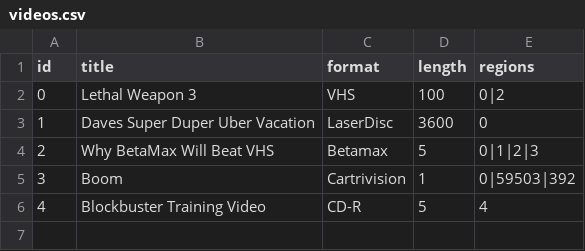
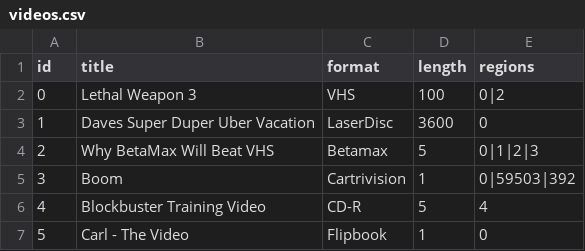
Before and after one commit to Jcdiem/WCTC-MovieLibraryOO, a CSV file: videos.csv, drawn as a sheet.

```diff
--- a/videos.csv
+++ b/videos.csv
@@ -6 +6,2 @@ id,title,format,length,regions
 4,Blockbuster Training Video,CD-R,5,4
+5,Carl - The Video,Flipbook,1,0
```
Also changed, not shown: movies.csv, 8 other files.
